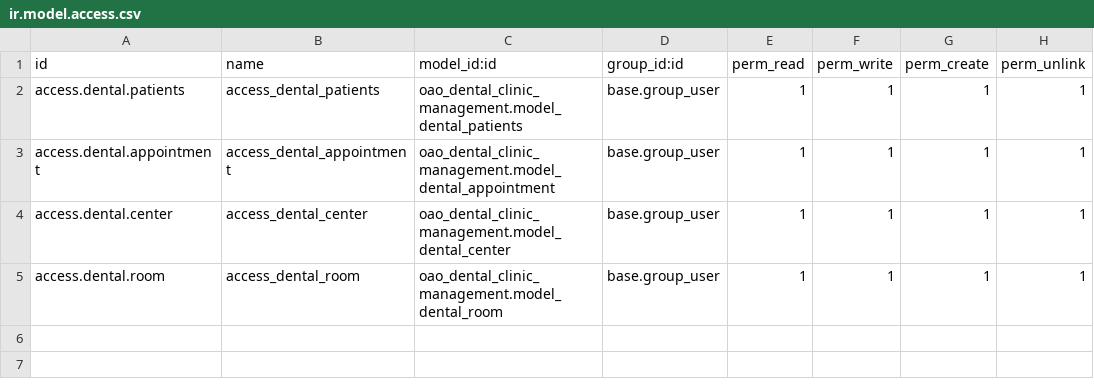
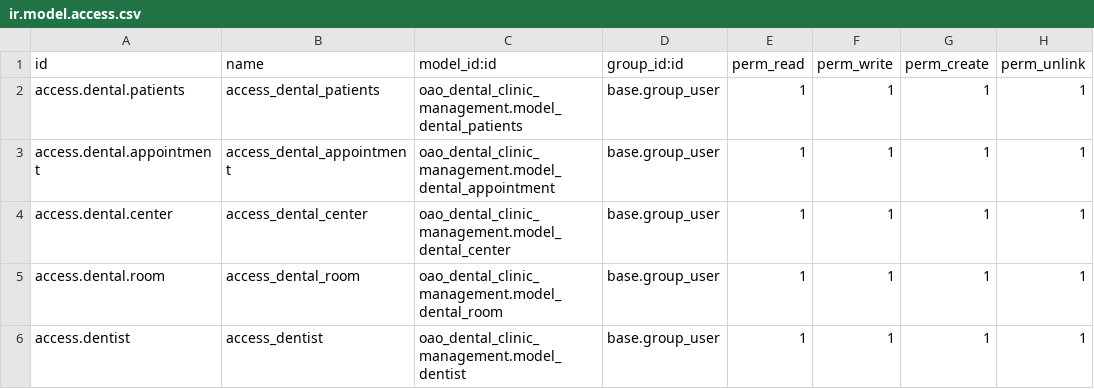
Before and after one commit to o-meraba/oao_dental_clinic_management, a CSV file: security/ir.model.access.csv, drawn as a sheet.

Commit message:
added dentist model and view

```diff
--- a/security/ir.model.access.csv
+++ b/security/ir.model.access.csv
@@ -5 +5,2 @@ access.dental.center,access_dental_center,oao_dental_clinic_management.model_den
 access.dental.room,access_dental_room,oao_dental_clinic_management.model_dental_room,base.group_user,1,1,1,1
+access.dentist,access_dentist,oao_dental_clinic_management.model_dentist,base.group_user,1,1,1,1
```
Also changed, not shown: 5 other files.
